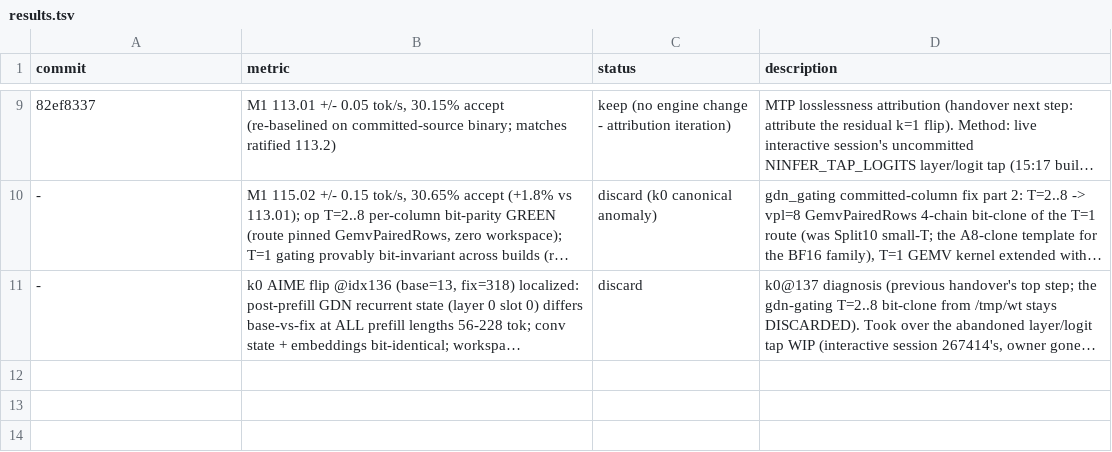
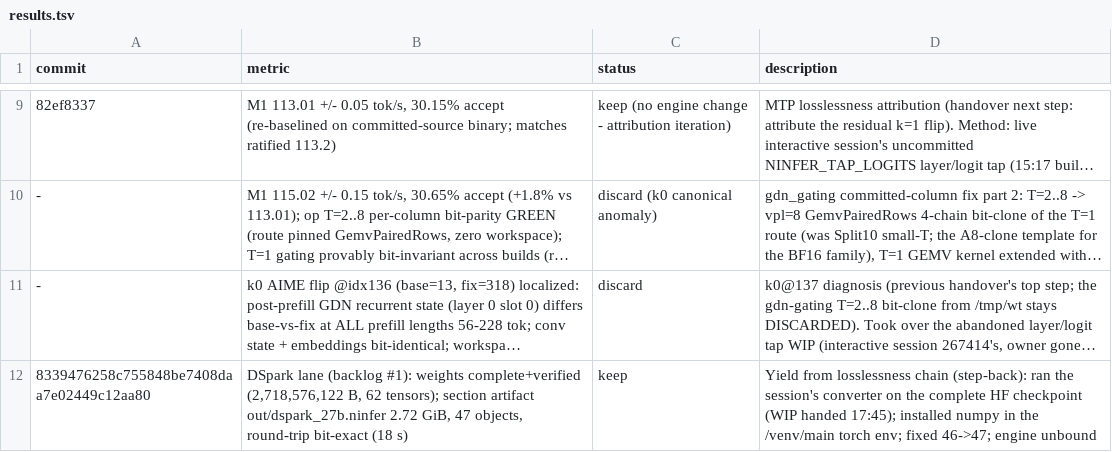
Before and after one commit to fikrikarim/autoninfer, a TSV file: docs/autoninfer/results.tsv, drawn as a sheet; only a part is shown, gaps mark what is left out; long unchanged cells end in …; the diff names each change by its address in the sheet, - before the commit and + after, or states it on an @@ line.

Commit message:
feat(autoninfer): land the DSpark experimental lane - section converter + engine-side design doc
Yield to DSpark (backlog #1) per the step-back rule after the losslessness
chain's discard/falsification run (product decision filed in BLOCKERS 17:45).

- tools/convert/qwen3_6_27b/dspark.py: ingests the complete HF DSpark
  checkpoint (models/dspark/model.safetensors, 62 BF16 tensors, 2.72 GiB,
  verified complete via safetensors header + exact size) into the
  experimental DSpark section artifact: 47 objects (2 + 5 layers x 8 + 5),
  identity BF16 ingestion, exact source preflight, byte-exact write, and a
  full round-trip bit-exact verification (47/47 on the real checkpoint,
  out/dspark_27b.ninfer, 18 s).
- docs/maintainer/qwen3.8-27b-dspark-lane.md: engine-side authority for the
  DSpark backend - persistent draft-KV arena (20 KiB/token BF16, linear
  slot-local, monotonic append, capture-stable), ops 1-5 contracts with
  FP64 oracles, VRAM fit model (fits 16384..131072 on the 32 GiB 5090),
  round schedule, and the matched-context gate plan. MTP stays canonical;
  adoption is a BLOCKERS ratification.
- Two arithmetic fixes in the handed-over WIP: 46 -> 47 objects (converter
  comment + lane doc section 1); the inventory is 2 + 5*8 + 5 = 47.
- Environment: numpy 2.5.2 installed into the /venv/main torch env
  (task-required by the converter import chain).
- No engine change; the section artifact is unbound by the engine (the
  lane's op work is next).

```diff
--- a/docs/autoninfer/results.tsv
+++ b/docs/autoninfer/results.tsv
+row 12: 8339476258c755848be7408daa7e02449c12aa80 | DSpark lane (backlog #1): weights complete+verified (2,718,576,122 B, 62 tensors); section artifact out/dspark_27b.ninfer 2.72 GiB, 47 objects, round-trip bit-exact (18 s) | keep | Yield from losslessness chain (step-back): ran the session's converter on the complete HF checkpoint (WIP handed 17:45); installed numpy in the /venv/main torch env; fixed 46->47; engine unbound
```
Also changed, not shown: 3 other files.
